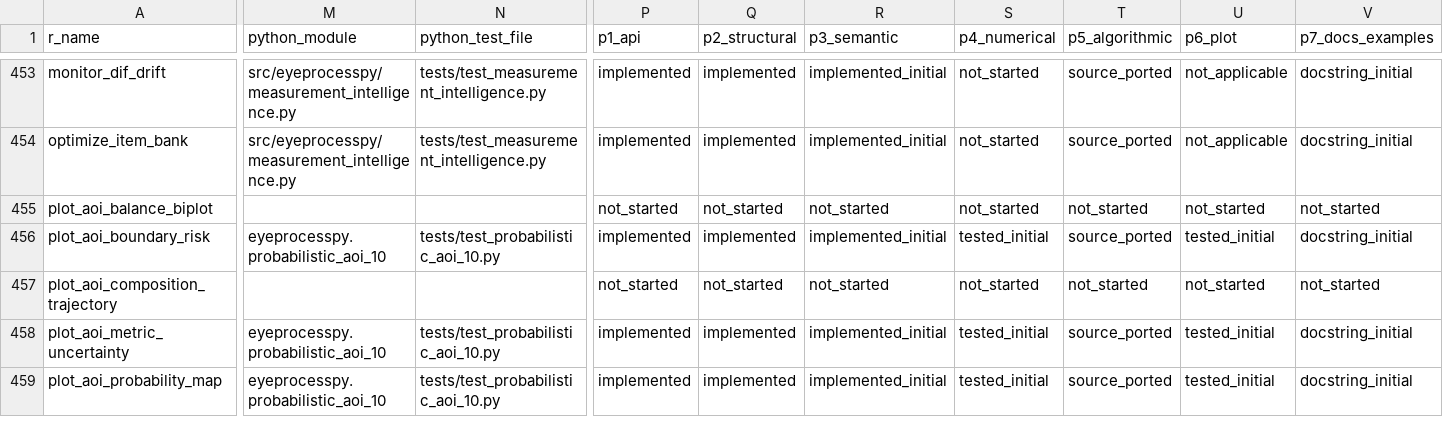
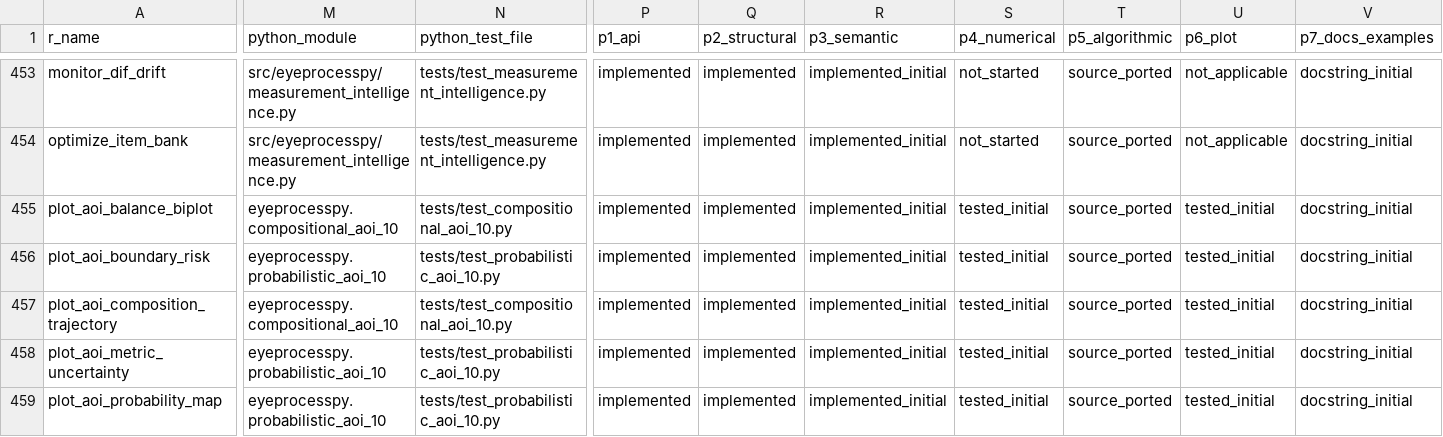
Before and after one commit to stefanosbalaskas/eyeprocesspy, a CSV file: parity/PARITY_MATRIX.csv, drawn as a sheet; only a part is shown, gaps mark what is left out; the diff covers the shown part only; the diff names each change by its address in the sheet, - before the commit and + after, or states it on an @@ line.

Commit message:
feat: port compositional AOI attention

```diff
--- a/parity/PARITY_MATRIX.csv
+++ b/parity/PARITY_MATRIX.csv
-M455 (python_module): (empty)
+M455 (python_module): eyeprocesspy.compositional_aoi_10
-N455 (python_test_file): (empty)
+N455 (python_test_file): tests/test_compositional_aoi_10.py
-P455 (p1_api): not_started
+P455 (p1_api): implemented
-Q455 (p2_structural): not_started
+Q455 (p2_structural): implemented
-R455 (p3_semantic): not_started
+R455 (p3_semantic): implemented_initial
-S455 (p4_numerical): not_started
+S455 (p4_numerical): tested_initial
-T455 (p5_algorithmic): not_started
+T455 (p5_algorithmic): source_ported
-U455 (p6_plot): not_started
+U455 (p6_plot): tested_initial
-V455 (p7_docs_examples): not_started
+V455 (p7_docs_examples): docstring_initial
-M457 (python_module): (empty)
+M457 (python_module): eyeprocesspy.compositional_aoi_10
-N457 (python_test_file): (empty)
+N457 (python_test_file): tests/test_compositional_aoi_10.py
-P457 (p1_api): not_started
+P457 (p1_api): implemented
-Q457 (p2_structural): not_started
+Q457 (p2_structural): implemented
-R457 (p3_semantic): not_started
+R457 (p3_semantic): implemented_initial
-S457 (p4_numerical): not_started
+S457 (p4_numerical): tested_initial
-T457 (p5_algorithmic): not_started
+T457 (p5_algorithmic): source_ported
-U457 (p6_plot): not_started
+U457 (p6_plot): tested_initial
-V457 (p7_docs_examples): not_started
+V457 (p7_docs_examples): docstring_initial
```
Also changed, not shown: 74 edited cells elsewhere in this file, 3 other files.
